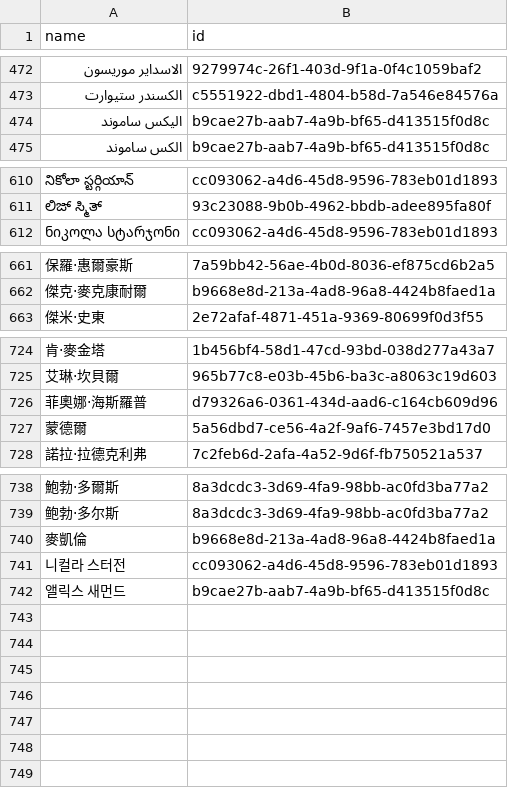
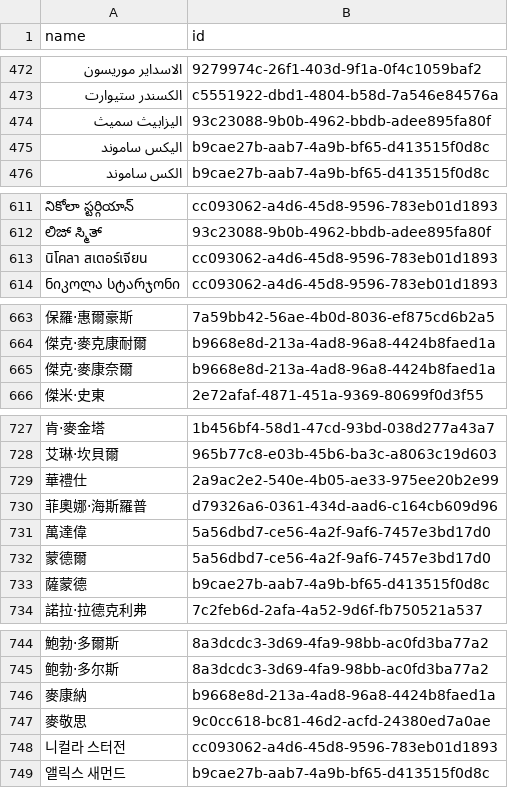
Before and after one commit to loudspeek/representa, a CSV file: data/Scotland/Parliament/names.csv, drawn as a sheet; only a part is shown, gaps mark what is left out; addresses are those after the commit; the diff names each change by its address in the sheet, - before the commit and + after, or states it on an @@ line.

```diff
--- a/data/Scotland/Parliament/names.csv
+++ b/data/Scotland/Parliament/names.csv
+row 474: اليزابيث سميث | 93c23088-9b0b-4962-bbdb-adee895fa80f
+row 613: นิโคลา สเตอร์เจียน | cc093062-a4d6-45d8-9596-783eb01d1893
+row 665: 傑克·麥康奈爾 | b9668e8d-213a-4ad8-96a8-4424b8faed1a
+row 729: 華禮仕 | 2a9ac2e2-540e-4b05-ae33-975ee20b2e99
+row 731: 萬達偉 | 5a56dbd7-ce56-4a2f-9af6-7457e3bd17d0
+row 733: 薩蒙德 | b9cae27b-aab7-4a9b-bf65-d413515f0d8c
-A746 (name): 麥凱倫
+A746 (name): 麥康納
+row 747: 麥敬思 | 9c0cc618-bc81-46d2-acfd-24380ed7a0ae
```
Also changed, not shown: data/Scotland/Parliament/sources/morph/wikidata.csv, 12 other files.
